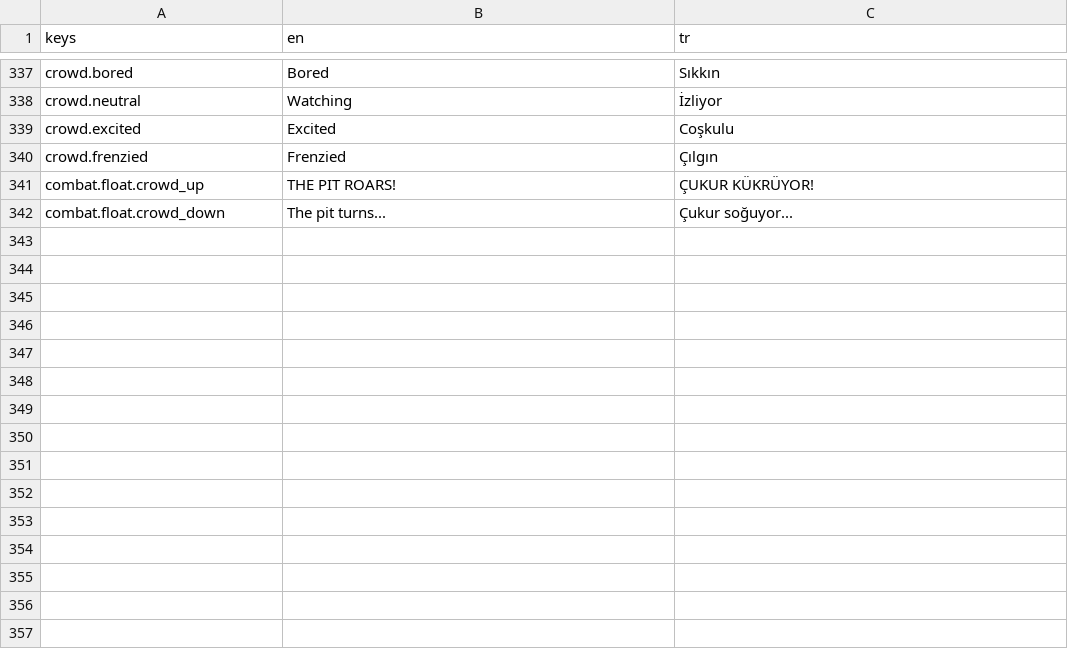
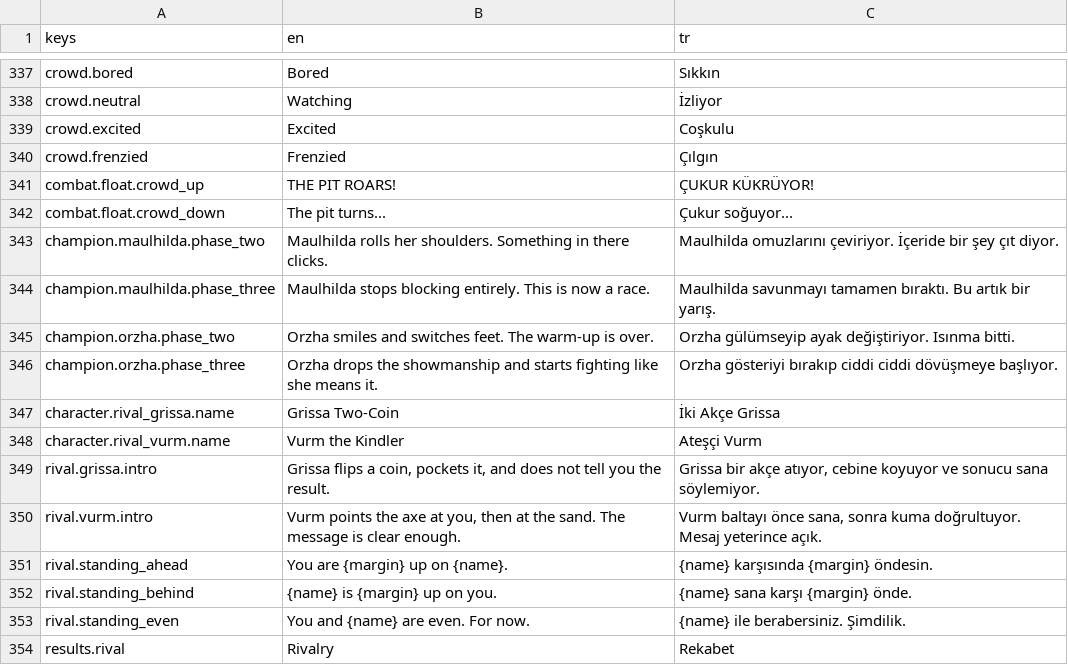
Before and after one commit to hakanz/sword_game, a CSV file: localization/strings.csv, drawn as a sheet; only a part is shown, gaps mark what is left out; the diff names each change by its address in the sheet, - before the commit and + after, or states it on an @@ line.

```diff
--- a/localization/strings.csv
+++ b/localization/strings.csv
+row 343: champion.maulhilda.phase_two | Maulhilda rolls her shoulders. Something in there clicks. | Maulhilda omuzlarını çeviriyor. İçeride bir şey çıt diyor.
+row 344: champion.maulhilda.phase_three | Maulhilda stops blocking entirely. This is now a race. | Maulhilda savunmayı tamamen bıraktı. Bu artık bir yarış.
+row 345: champion.orzha.phase_two | Orzha smiles and switches feet. The warm-up is over. | Orzha gülümseyip ayak değiştiriyor. Isınma bitti.
+row 346: champion.orzha.phase_three | Orzha drops the showmanship and starts fighting like she means it. | Orzha gösteriyi bırakıp ciddi ciddi dövüşmeye başlıyor.
+row 347: character.rival_grissa.name | Grissa Two-Coin | İki Akçe Grissa
+row 348: character.rival_vurm.name | Vurm the Kindler | Ateşçi Vurm
+row 349: rival.grissa.intro | Grissa flips a coin, pockets it, and does not tell you the result. | Grissa bir akçe atıyor, cebine koyuyor ve sonucu sana söylemiyor.
+row 350: rival.vurm.intro | Vurm points the axe at you, then at the sand. The message is clear enough. | Vurm baltayı önce sana, sonra kuma doğrultuyor. Mesaj yeterince açık.
+row 351: rival.standing_ahead | You are {margin} up on {name}. | {name} karşısında {margin} öndesin.
+row 352: rival.standing_behind | {name} is {margin} up on you. | {name} sana karşı {margin} önde.
+row 353: rival.standing_even | You and {name} are even. For now. | {name} ile berabersiniz. Şimdilik.
+row 354: results.rival | Rivalry | Rekabet
```
Also changed, not shown: 23 other files.
